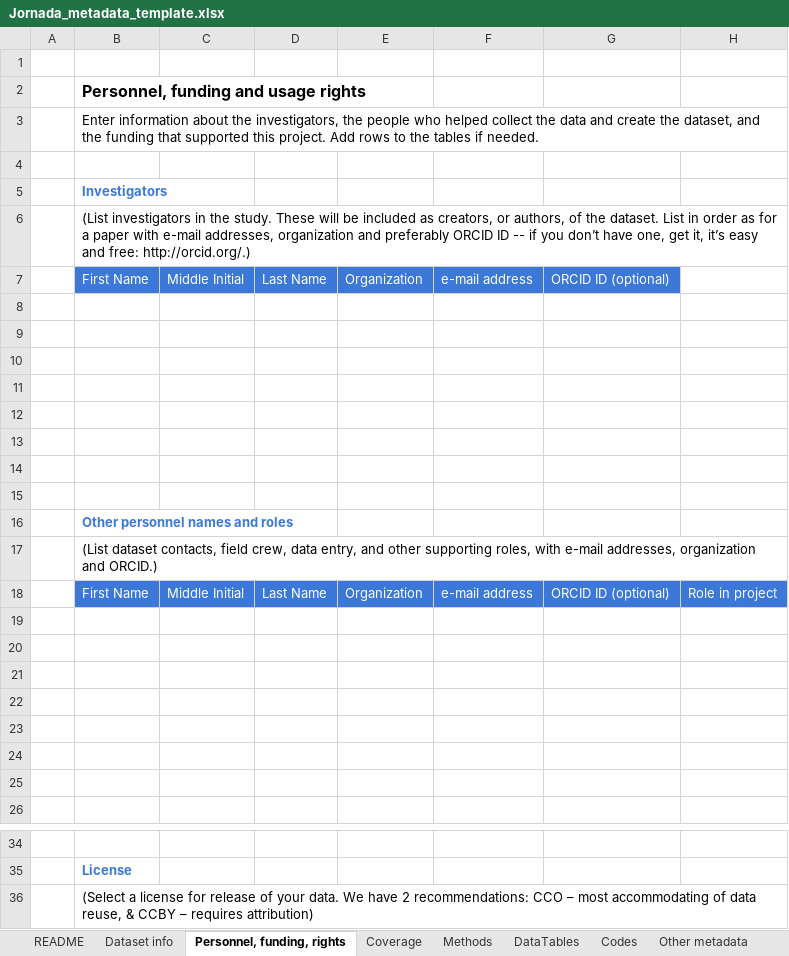
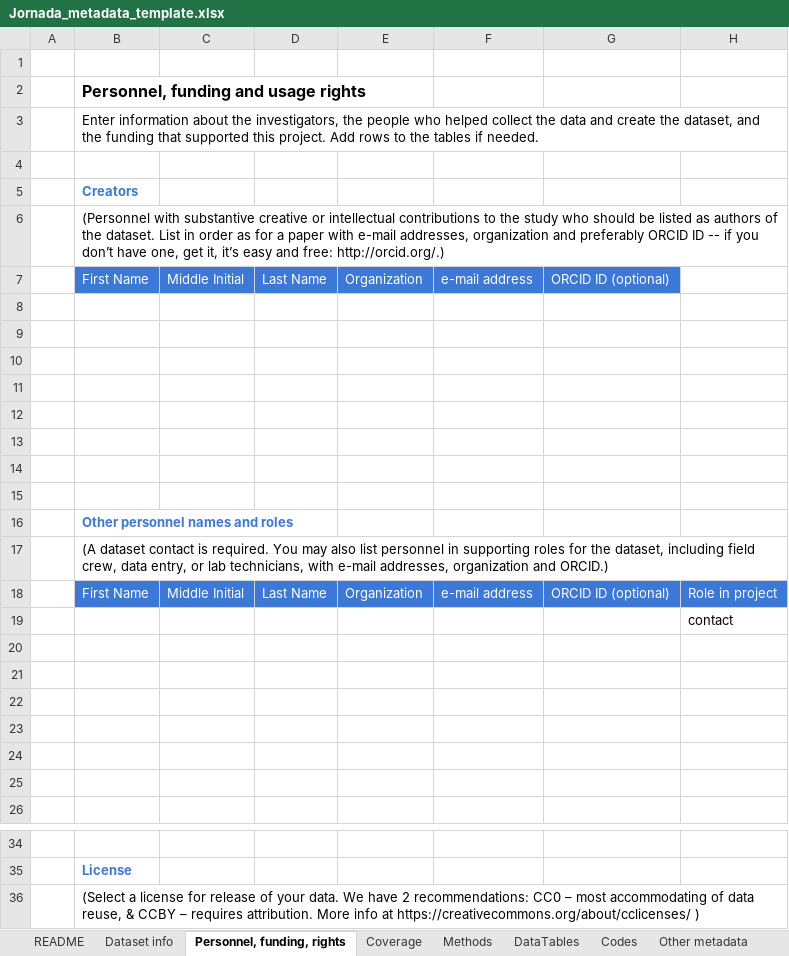
Before and after one commit to jornada-im/documentation, an Excel workbook: templates/Jornada_metadata_template.xlsx, sheet Personnel, funding, rights, drawn as a sheet; only a part is shown, gaps mark what is left out; values as stored, in another font and other column widths than the file's, no borders; the diff names each change by its address in the sheet, - before the commit and + after, or states it on an @@ line.

```diff
--- a/templates/Jornada_metadata_template.xlsx (sheet Personnel, funding, rights)
+++ b/templates/Jornada_metadata_template.xlsx (sheet Personnel, funding, rights)
-B5: Investigators
+B5: Creators
-B6: (List investigators in the study. These will be included as creators, or authors, of the…
+B6: (Personnel with substantive creative or intellectual contributions to the study who should be listed as authors of the…
-B17: (List dataset contacts, field crew, data entry, and other supporting roles, with e-mail…
+B17: (A dataset contact is required. You may also list personnel in supporting roles for the dataset, including field crew, data entry, or lab technicians, with e-mail…
-H19: (empty)
+H19: contact
-B36: …2 recommendations: CCO – most accommodating of data reuse, & CCBY – requires attribution)
+B36: …2 recommendations: CC0 – most accommodating of data reuse, & CCBY – requires attribution. More info at https://creativecommons.org/about/cclicenses/ )
```
Also changed, not shown: sheet DataTables, sheet CVs - do not edit, sheet Dataset info, sheet Other metadata, sheet Codes, 1 other file.
